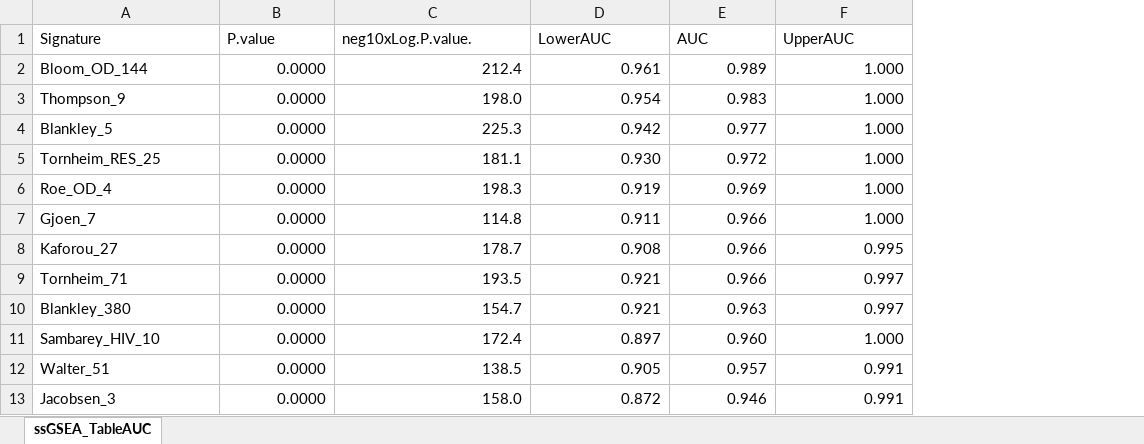
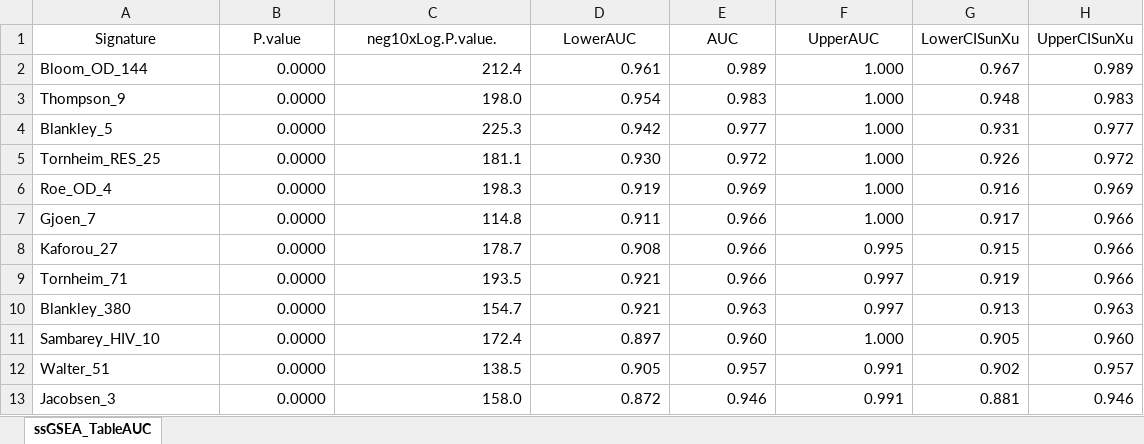
Before and after one commit to wevanjohnson/tbsp_malnutrition, an Excel workbook: figures/ssGSEA_TableAUC.xlsx, sheet ssGSEA_TableAUC, drawn as a sheet; only a part is shown; values as stored, in another font and other column widths than the file's, no borders; the diff names each change by its address in the sheet, - before the commit and + after, or states it on an @@ line.

Commit message:
Add additional CI columns to TableAUC tables

```diff
--- a/figures/ssGSEA_TableAUC.xlsx (sheet ssGSEA_TableAUC)
+++ b/figures/ssGSEA_TableAUC.xlsx (sheet ssGSEA_TableAUC)
+column G (LowerCISunXu), rows 2-13: 0.967 | 0.948 | 0.931 | 0.926 | 0.916 | 0.917 | 0.915 | 0.919 | 0.913 | 0.905 | 0.902 | 0.881
+column H (UpperCISunXu), rows 2-13: 0.989 | 0.983 | 0.977 | 0.972 | 0.969 | 0.966 | 0.966 | 0.966 | 0.963 | 0.960 | 0.957 | 0.946
-A1:F1 alignment: left
+A1:F1 alignment: center
```
Also changed, not shown: 3 other files.
